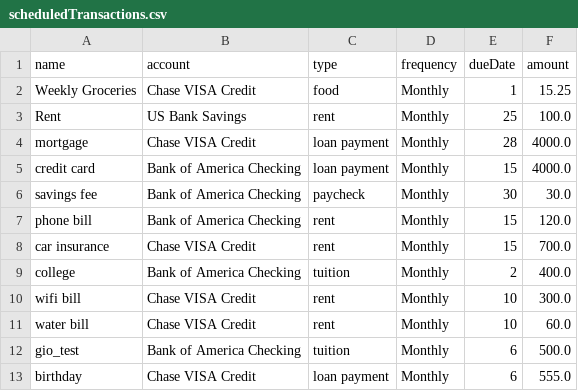
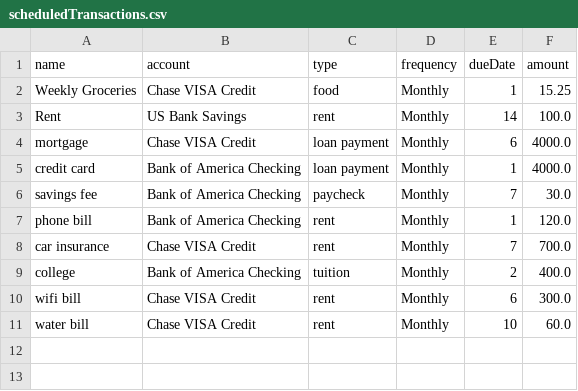
Before and after one commit to MatthewHuh/personal-finance-tracker, a CSV file: db/scheduledTransactions.csv, drawn as a sheet.

Commit message:
Update scheduledTransactions.csv

```diff
--- a/db/scheduledTransactions.csv
+++ b/db/scheduledTransactions.csv
@@ -2,12 +2,10 @@ name,account,type,frequency,dueDate,amount
 Weekly Groceries,Chase VISA Credit,food,Monthly,1,15.25
-Rent,US Bank Savings,rent,Monthly,25,100.0
-mortgage,Chase VISA Credit,loan payment,Monthly,28,4000.0
-credit card,Bank of America Checking,loan payment,Monthly,15,4000.0
-savings fee,Bank of America Checking,paycheck,Monthly,30,30.0
-phone bill,Bank of America Checking,rent,Monthly,15,120.0
-car insurance,Chase VISA Credit,rent,Monthly,15,700.0
+Rent,US Bank Savings,rent,Monthly,14,100.0
+mortgage,Chase VISA Credit,loan payment,Monthly,6,4000.0
+credit card,Bank of America Checking,loan payment,Monthly,1,4000.0
+savings fee,Bank of America Checking,paycheck,Monthly,7,30.0
+phone bill,Bank of America Checking,rent,Monthly,1,120.0
+car insurance,Chase VISA Credit,rent,Monthly,7,700.0
 college,Bank of America Checking,tuition,Monthly,2,400.0
-wifi bill,Chase VISA Credit,rent,Monthly,10,300.0
+wifi bill,Chase VISA Credit,rent,Monthly,6,300.0
 water bill,Chase VISA Credit,rent,Monthly,10,60.0
-gio_test,Bank of America Checking,tuition,Monthly,6,500.0
-birthday,Chase VISA Credit,loan payment,Monthly,6,555.0
```
